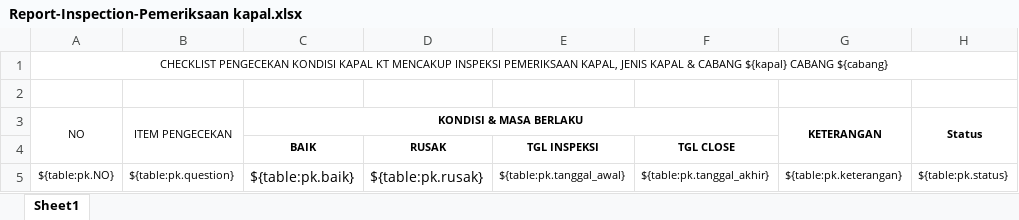
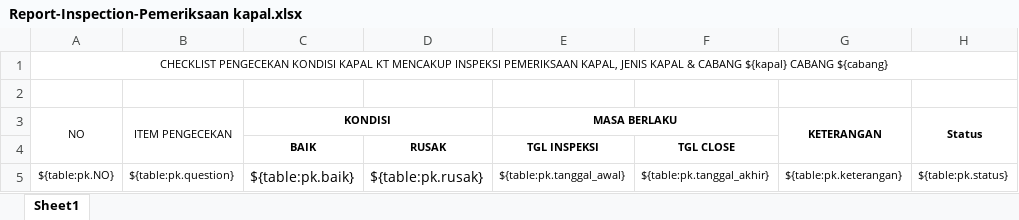
Before and after one commit to danangapp/simpanda_oracle, an Excel workbook: report/Report-Inspection-Pemeriksaan kapal.xlsx, sheet Sheet1, drawn as a sheet; values as stored, in another font and other column widths than the file's, no borders; the diff names each change by its address in the sheet, - before the commit and + after, or states it on an @@ line.

Commit message:
update all

```diff
--- a/report/Report-Inspection-Pemeriksaan kapal.xlsx (sheet Sheet1)
+++ b/report/Report-Inspection-Pemeriksaan kapal.xlsx (sheet Sheet1)
-C3: KONDISI & MASA BERLAKU
+C3: KONDISI
-C3:F3 merged
+C3:D3 merged
-E3: (empty)
+E3: MASA BERLAKU
+E3:F3 merged
```
